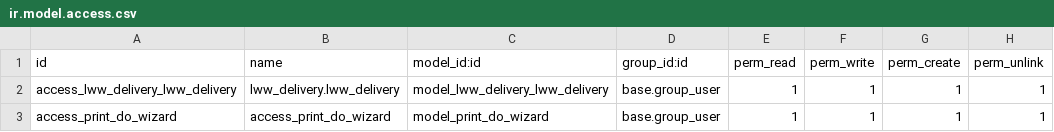
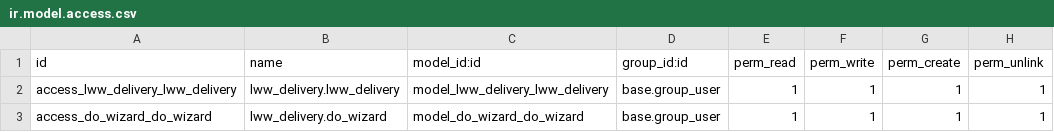
Before and after one commit to nurdiansyahkudo/lww-delivery-order, a CSV file: security/ir.model.access.csv, drawn as a sheet.

Commit message:
Fix Access to Wizard

```diff
--- a/security/ir.model.access.csv
+++ b/security/ir.model.access.csv
@@ -2,2 +2,2 @@ id,name,model_id:id,group_id:id,perm_read,perm_write,perm_create,perm_unlink
 access_lww_delivery_lww_delivery,lww_delivery.lww_delivery,model_lww_delivery_lww_delivery,base.group_user,1,1,1,1
-access_print_do_wizard,access_print_do_wizard,model_print_do_wizard,base.group_user,1,1,1,1
+access_do_wizard_do_wizard,lww_delivery.do_wizard,model_do_wizard_do_wizard,base.group_user,1,1,1,1
```
